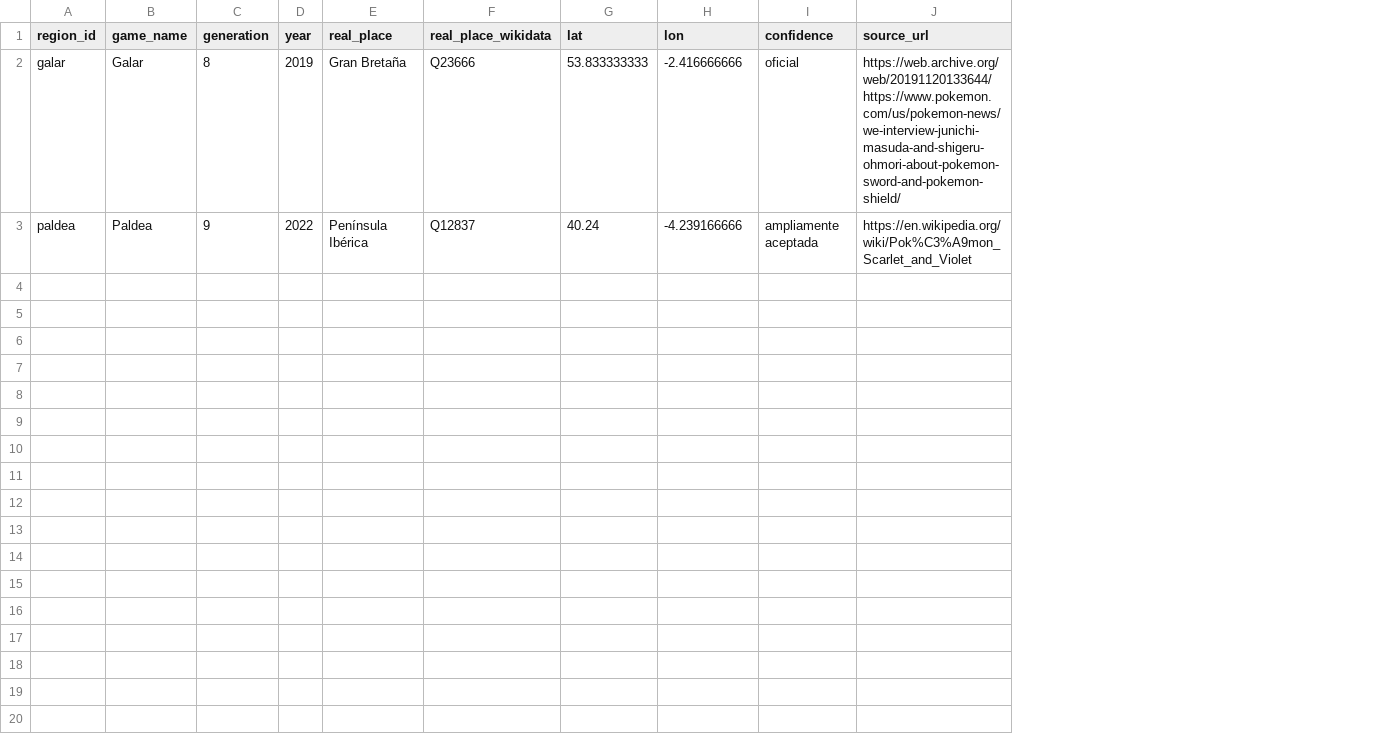
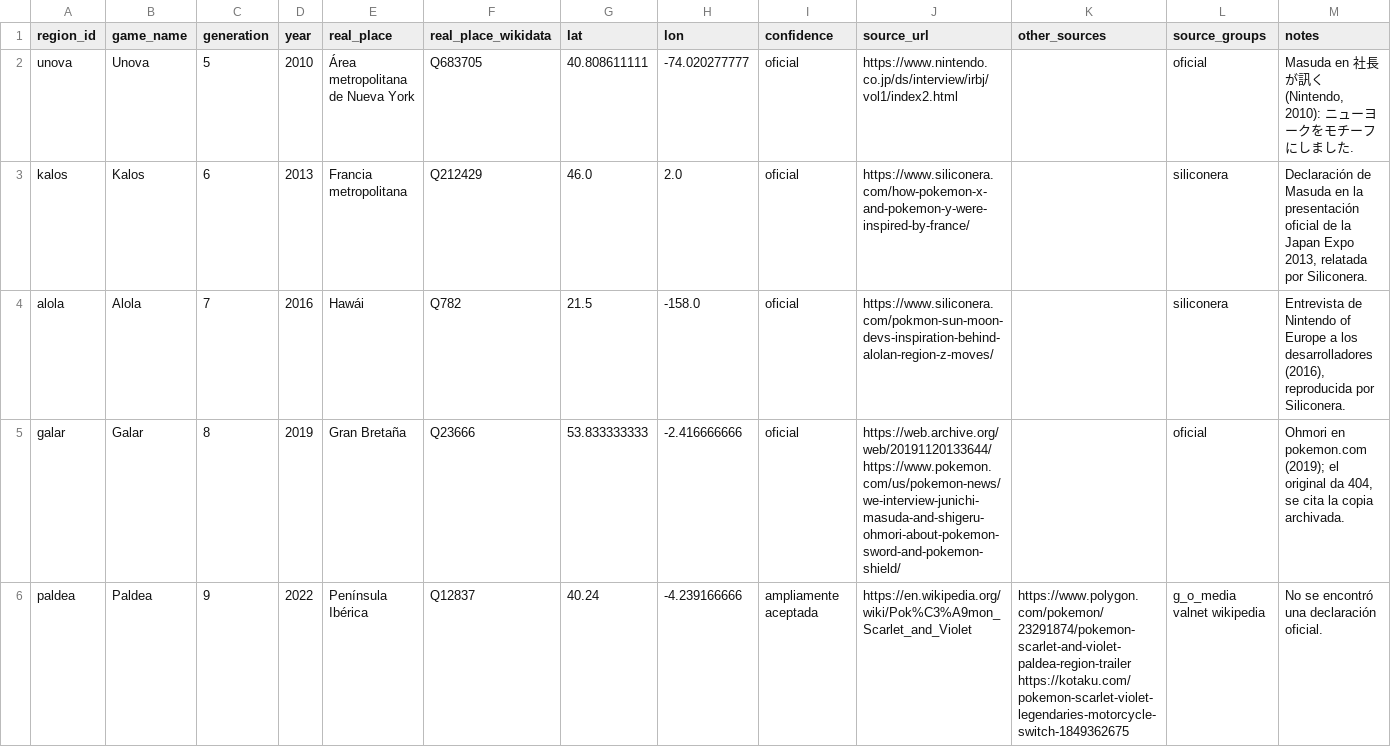
Before and after one commit to oechenique/pokemon-japan-atlas, a CSV file: pipeline/seeds/regions_outside_japan.csv, drawn as a sheet; addresses are those after the commit; the diff names each change by its address in the sheet, - before the commit and + after, or states it on an @@ line.

```diff
--- a/pipeline/seeds/regions_outside_japan.csv
+++ b/pipeline/seeds/regions_outside_japan.csv
+column K (other_sources), row 6: https://www.polygon.com/pokemon/23291874/pokemon-scarlet-and-violet-paldea-region-trailer https://kotaku.com/pokemon-scarlet-violet-legendaries-motorcycle-switch-1849362675
+column L (source_groups), rows 5-6: oficial | g_o_media valnet wikipedia
+column M (notes), rows 5-6: Ohmori en pokemon.com (2019); el original da 404, se cita la copia archivada. | No se encontró una declaración oficial.
+row 2: unova | Unova | 5 | 2010 | Área metropolitana de Nueva York | Q683705 | 40.808611111 | -74.020277777 | oficial | https://www.nintendo.co.jp/ds/interview/irbj/vol1/index2.html |  | oficial | Masuda en 社長が訊く (Nintendo, 2010): ニューヨークをモチーフにしました.
+row 3: kalos | Kalos | 6 | 2013 | Francia metropolitana | Q212429 | 46.0 | 2.0 | oficial | https://www.siliconera.com/how-pokemon-x-and-pokemon-y-were-inspired-by-france/ |  | siliconera | Declaración de Masuda en la presentación oficial de la Japan Expo 2013, relatada por Siliconera.
+row 4: alola | Alola | 7 | 2016 | Hawái | Q782 | 21.5 | -158.0 | oficial | https://www.siliconera.com/pokmon-sun-moon-devs-inspiration-behind-alolan-region-z-moves/ |  | siliconera | Entrevista de Nintendo of Europe a los desarrolladores (2016), reproducida por Siliconera.
```
Also changed, not shown: 5 other files.
